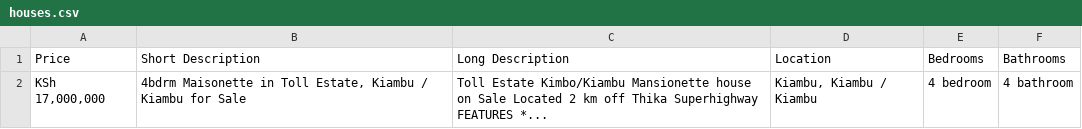
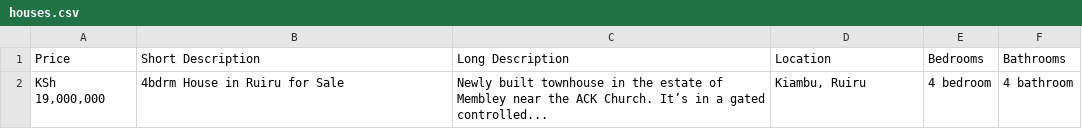
Before and after one commit to oscar066/Web_scraping_Python, a CSV file: houses.csv, drawn as a sheet.

```diff
--- a/houses.csv
+++ b/houses.csv
@@ -1,2 +1,2 @@
 Price,Short Description,Long Description,Location,Bedrooms,Bathrooms
-"KSh 17,000,000","4bdrm Maisonette in Toll Estate, Kiambu / Kiambu for Sale",Toll Estate Kimbo/Kiambu Mansionette house on Sale Located 2 km off Thika Superhighway FEATURES *...,"Kiambu, Kiambu / Kiambu",4 bedroom,4 bathroom
+"KSh 19,000,000",4bdrm House in Ruiru for Sale,Newly built townhouse in the estate of Membley near the ACK Church. It’s in a gated controlled...,"Kiambu, Ruiru",4 bedroom,4 bathroom
```
Also changed, not shown: 1 other file.
